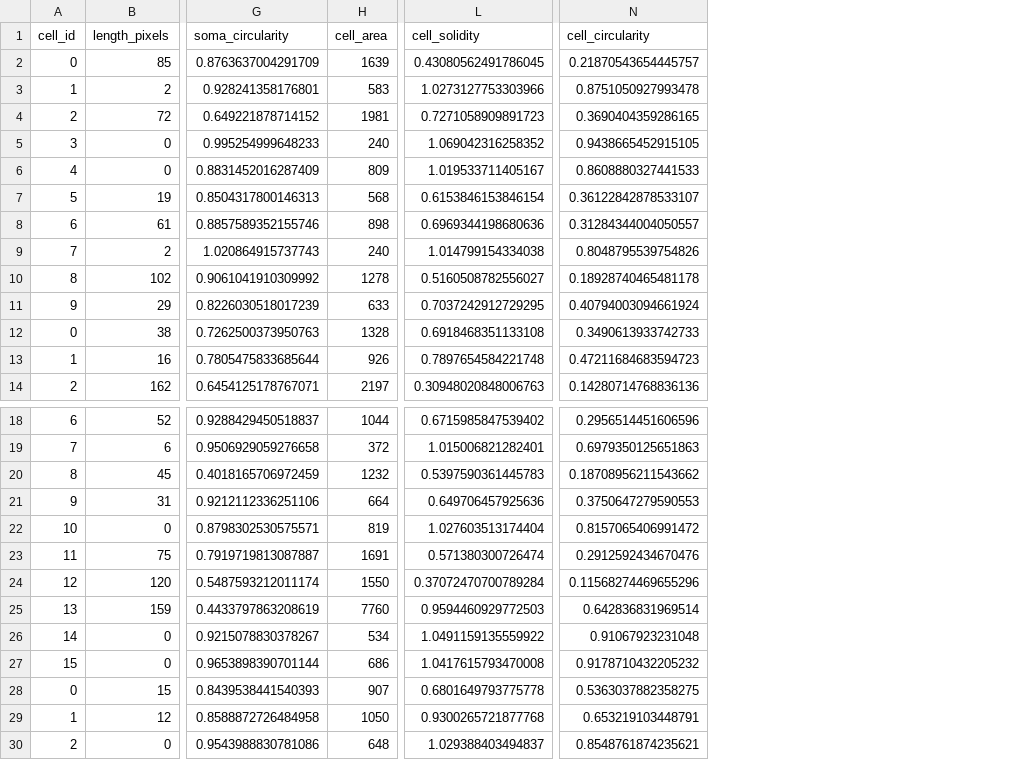
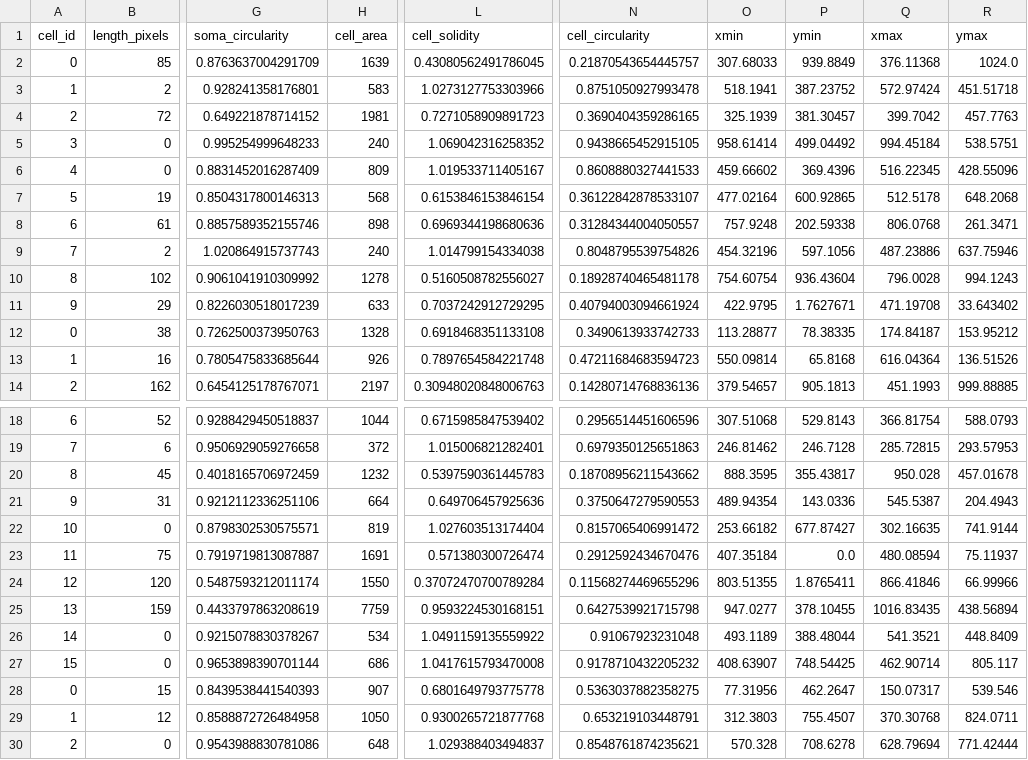
Before and after one commit to cwissyboi/AutomaticMicrogliaMorphologyAnalysis, a CSV file: initial_pipeline/morphology/morphology_outputs/slide_2_test.csv, drawn as a sheet; only a part is shown, gaps mark what is left out; the diff names each change by its address in the sheet, - before the commit and + after, or states it on an @@ line.

Commit message:
output boxes in csv as well

```diff
--- a/initial_pipeline/morphology/morphology_outputs/slide_2_test.csv
+++ b/initial_pipeline/morphology/morphology_outputs/slide_2_test.csv
+column O (xmin), rows 2-14: 307.68033 | 518.1941 | 325.1939 | 958.61414 | 459.66602 | 477.02164 | 757.9248 | 454.32196 | 754.60754 | 422.9795 | 113.28877 | 550.09814 | 379.54657; rows 18-30: 307.51068 | 246.81462 | 888.3595 | 489.94354 | 253.66182 | 407.35184 | 803.51355 | 947.0277 | 493.1189 | 408.63907 | 77.31956 | 312.3803 | 570.328
+column P (ymin), rows 2-14: 939.8849 | 387.23752 | 381.30457 | 499.04492 | 369.4396 | 600.92865 | 202.59338 | 597.1056 | 936.43604 | 1.7627671 | 78.38335 | 65.8168 | 905.1813; rows 18-30: 529.8143 | 246.7128 | 355.43817 | 143.0336 | 677.87427 | 0.0 | 1.8765411 | 378.10455 | 388.48044 | 748.54425 | 462.2647 | 755.4507 | 708.6278
+column Q (xmax), rows 2-14: 376.11368 | 572.97424 | 399.7042 | 994.45184 | 516.22345 | 512.5178 | 806.0768 | 487.23886 | 796.0028 | 471.19708 | 174.84187 | 616.04364 | 451.1993; rows 18-30: 366.81754 | 285.72815 | 950.028 | 545.5387 | 302.16635 | 480.08594 | 866.41846 | 1016.83435 | 541.3521 | 462.90714 | 150.07317 | 370.30768 | 628.79694
+column R (ymax), rows 2-14: 1024.0 | 451.51718 | 457.7763 | 538.5751 | 428.55096 | 648.2068 | 261.3471 | 637.75946 | 994.1243 | 33.643402 | 153.95212 | 136.51526 | 999.88885; rows 18-30: 588.0793 | 293.57953 | 457.01678 | 204.4943 | 741.9144 | 75.11937 | 66.99966 | 438.56894 | 448.8409 | 805.117 | 539.546 | 824.0711 | 771.42444
-H25 (cell_area): 7760
+H25 (cell_area): 7759
-L25 (cell_solidity): 0.9594460929772503
+L25 (cell_solidity): 0.9593224530168151
-N25 (cell_circularity): 0.642836831969514
+N25 (cell_circularity): 0.6427539921715798
```
Also changed, not shown: 2 other files.
